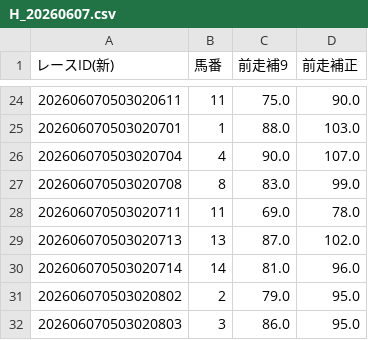
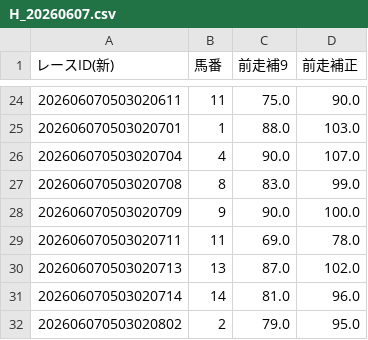
Before and after one commit to gutchi2000/pycaliai, a CSV file: data/hosei/H_20260607.csv, drawn as a sheet; only a part is shown, gaps mark what is left out; the shorter side is filled out with more unchanged rows; the diff names each change by its address in the sheet, - before the commit and + after, or states it on an @@ line.

```diff
--- a/data/hosei/H_20260607.csv
+++ b/data/hosei/H_20260607.csv
+row 28: 202606070503020709 | 9 | 90.0 | 100.0
```
Also changed, not shown: reports/pred_20260607.csv, 1 other file.
